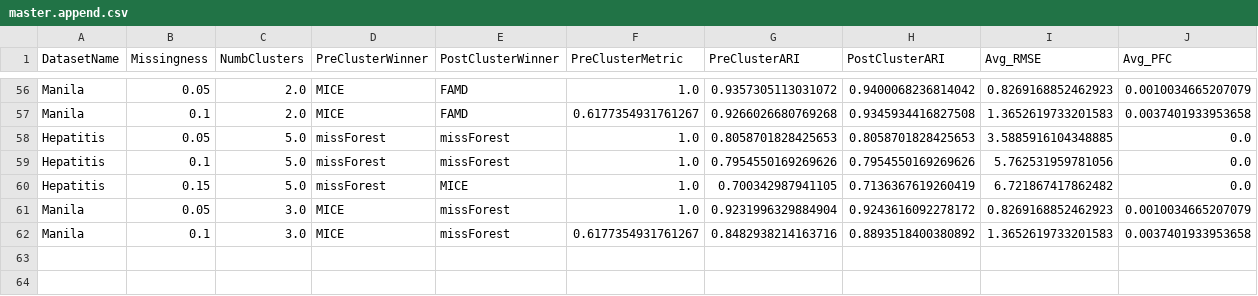
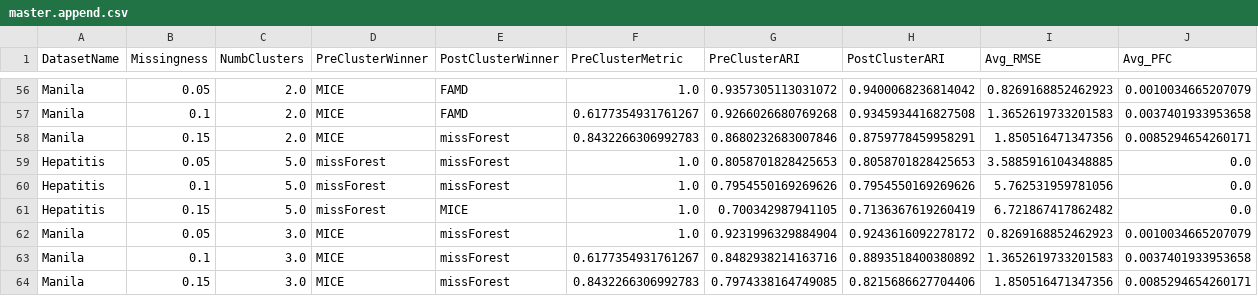
Before and after one commit to FinlayDWebb/Imperial25.Clustering, a CSV file: master.append.csv, drawn as a sheet; only a part is shown, gaps mark what is left out; the diff names each change by its address in the sheet, - before the commit and + after, or states it on an @@ line.

```diff
--- a/master.append.csv
+++ b/master.append.csv
+row 58: Manila | 0.15 | 2.0 | MICE | missForest | 0.8432266306992783 | 0.8680232683007846 | 0.8759778459958291 | 1.850516471347356 | 0.0085294654260171
+row 64: Manila | 0.15 | 3.0 | MICE | missForest | 0.8432266306992783 | 0.7974338164749085 | 0.8215686627704406 | 1.850516471347356 | 0.0085294654260171
```
Also changed, not shown: cluster.append.csv, imputation.append.csv, 1 other file.
